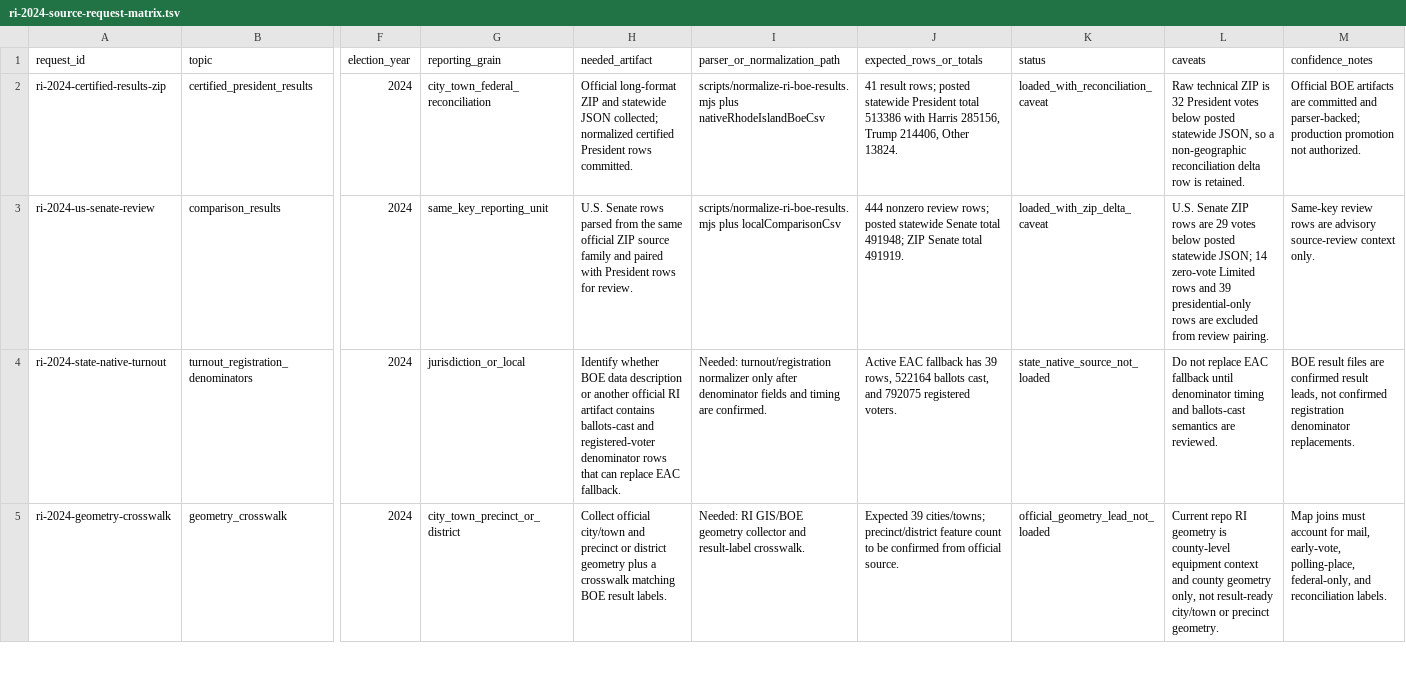
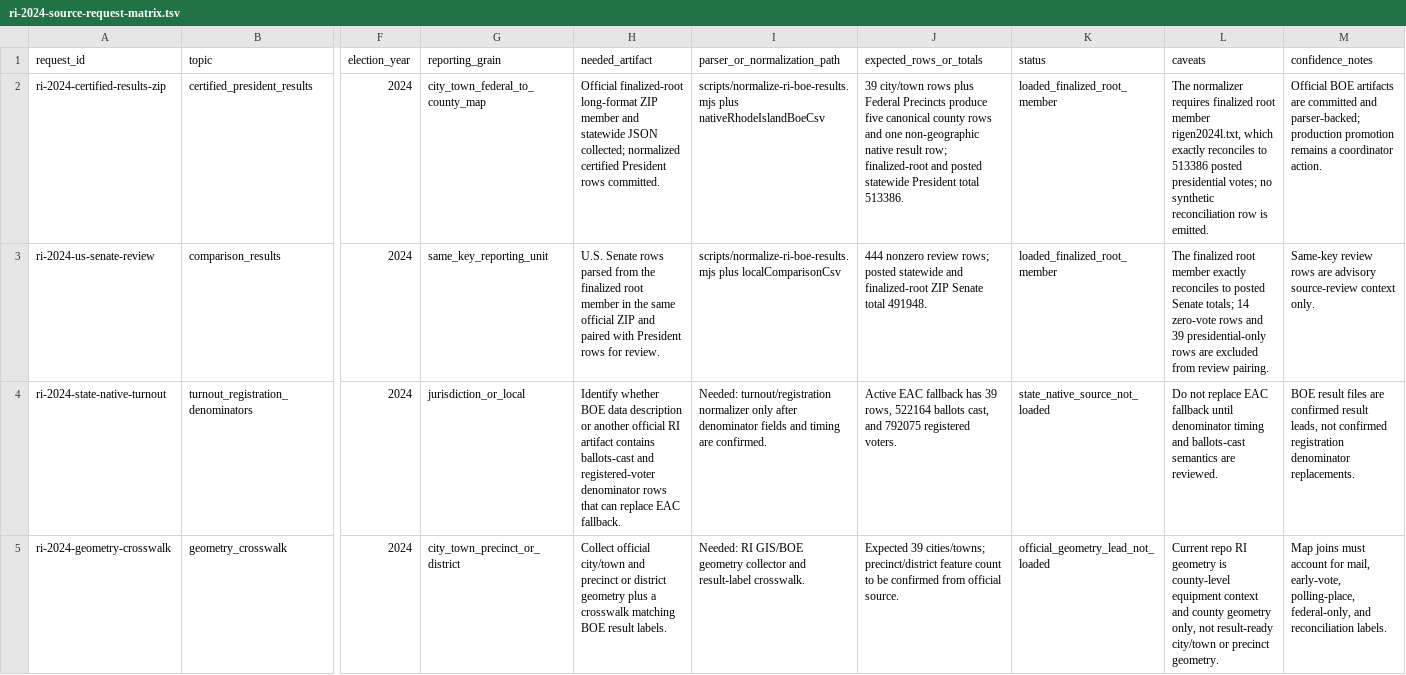
Before and after one commit to Camreyn/civicresultmaps, a TSV file: data/ri-2024-source-request-matrix.tsv, drawn as a sheet; only a part is shown, gaps mark what is left out; the diff covers the shown part only; the diff names each change by its address in the sheet, - before the commit and + after, or states it on an @@ line.

```diff
--- a/data/ri-2024-source-request-matrix.tsv
+++ b/data/ri-2024-source-request-matrix.tsv
-G2 (reporting_grain): city_town_federal_reconciliation
+G2 (reporting_grain): city_town_federal_to_county_map
-H2 (needed_artifact): Official long-format ZIP and statewide…
+H2 (needed_artifact): Official finalized-root long-format ZIP member and statewide…
-J2 (expected_rows_or_totals): 41 result rows; posted statewide President total 513386 with Harris 285156, Trump 214406, Other 13824.
+J2 (expected_rows_or_totals): 39 city/town rows plus Federal Precincts produce five canonical county rows and one non-geographic native result row; finalized-root and posted statewide President total 513386.
-K2 (status): loaded_with_reconciliation_caveat
+K2 (status): loaded_finalized_root_member
-L2 (caveats): Raw technical ZIP is 32 President votes below posted statewide JSON, so a non-geographic reconciliation delta row is retained.
+L2 (caveats): The normalizer requires finalized root member rigen2024l.txt, which exactly reconciles to 513386 posted presidential votes; no synthetic reconciliation row is emitted.
-M2 (confidence_notes): …production promotion not authorized.
+M2 (confidence_notes): …production promotion remains a coordinator action.
-H3 (needed_artifact): …from the same official ZIP source family and paired…
+H3 (needed_artifact): …from the finalized root member in the same official ZIP and paired…
-J3 (expected_rows_or_totals): …posted statewide Senate total 491948; ZIP Senate total 491919.
+J3 (expected_rows_or_totals): …posted statewide and finalized-root ZIP Senate total 491948.
-K3 (status): loaded_with_zip_delta_caveat
+K3 (status): loaded_finalized_root_member
-L3 (caveats): U.S. Senate ZIP rows are 29 votes below posted statewide JSON; 14 zero-vote Limited rows and…
+L3 (caveats): The finalized root member exactly reconciles to posted Senate totals; 14 zero-vote rows and…
```
Also changed, not shown: 6 edited cells elsewhere in this file, data/de-2024-source-request-matrix.tsv, data/de-historical-presidential-baseline.csv, 49 other files.
